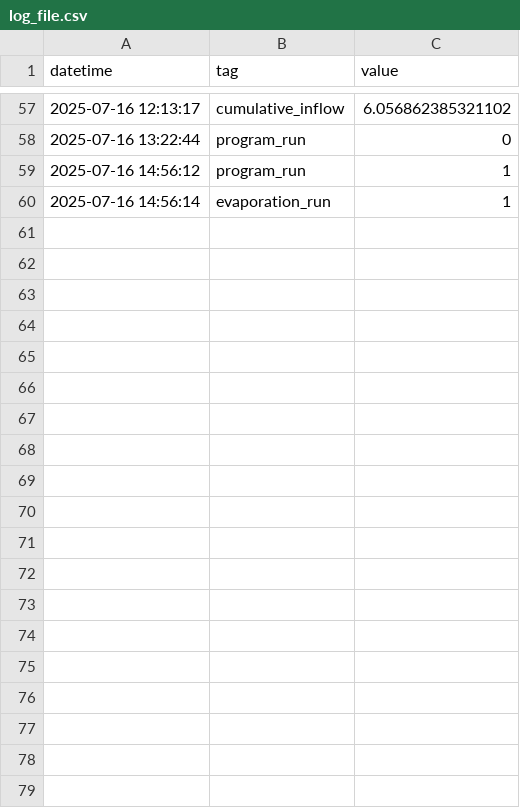
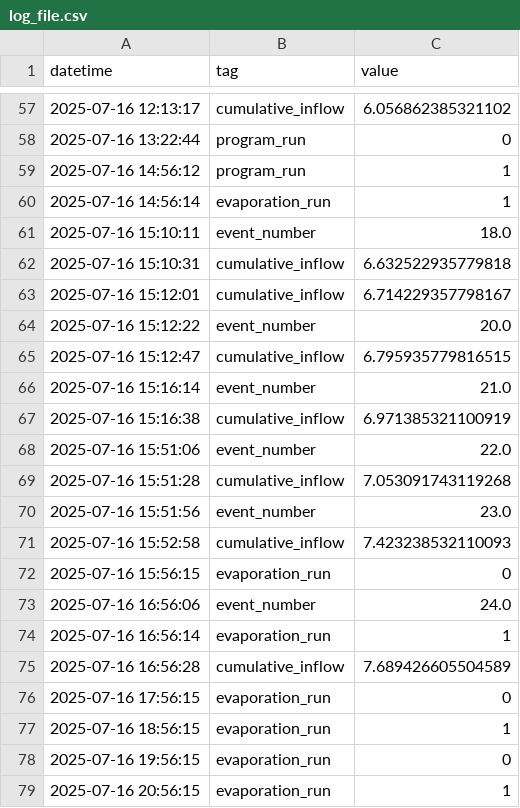
Before and after one commit to Circular-Flow-Technologies/ogmo-pc-LBR, a CSV file: data/log_file.csv, drawn as a sheet; only a part is shown, gaps mark what is left out; the diff covers the shown part only; the diff names each change by its address in the sheet, - before the commit and + after, or states it on an @@ line.

Commit message:
new measurement data

```diff
--- a/data/log_file.csv
+++ b/data/log_file.csv
+row 61: 2025-07-16 15:10:11 | event_number | 18.0
+row 62: 2025-07-16 15:10:31 | cumulative_inflow | 6.632522935779818
+row 63: 2025-07-16 15:12:01 | cumulative_inflow | 6.714229357798167
+row 64: 2025-07-16 15:12:22 | event_number | 20.0
+row 65: 2025-07-16 15:12:47 | cumulative_inflow | 6.795935779816515
+row 66: 2025-07-16 15:16:14 | event_number | 21.0
+row 67: 2025-07-16 15:16:38 | cumulative_inflow | 6.971385321100919
+row 68: 2025-07-16 15:51:06 | event_number | 22.0
+row 69: 2025-07-16 15:51:28 | cumulative_inflow | 7.053091743119268
+row 70: 2025-07-16 15:51:56 | event_number | 23.0
+row 71: 2025-07-16 15:52:58 | cumulative_inflow | 7.423238532110093
+row 72: 2025-07-16 15:56:15 | evaporation_run | 0
+row 73: 2025-07-16 16:56:06 | event_number | 24.0
+row 74: 2025-07-16 16:56:14 | evaporation_run | 1
+row 75: 2025-07-16 16:56:28 | cumulative_inflow | 7.689426605504589
+row 76: 2025-07-16 17:56:15 | evaporation_run | 0
+row 77: 2025-07-16 18:56:15 | evaporation_run | 1
+row 78: 2025-07-16 19:56:15 | evaporation_run | 0
+row 79: 2025-07-16 20:56:15 | evaporation_run | 1
```
Also changed, not shown: 10 added rows elsewhere in this file, 3 other files.
